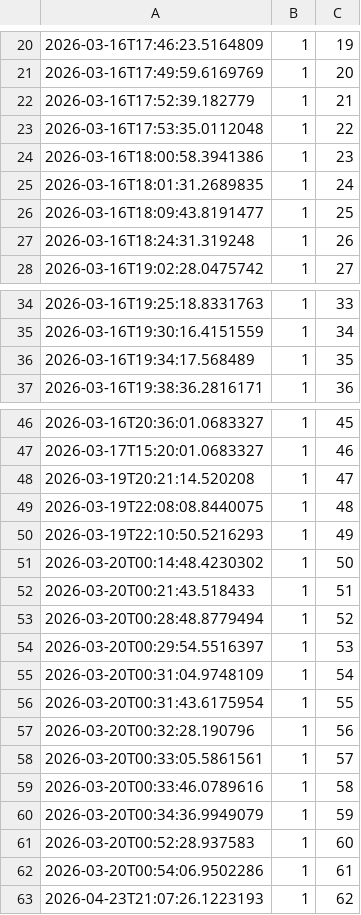
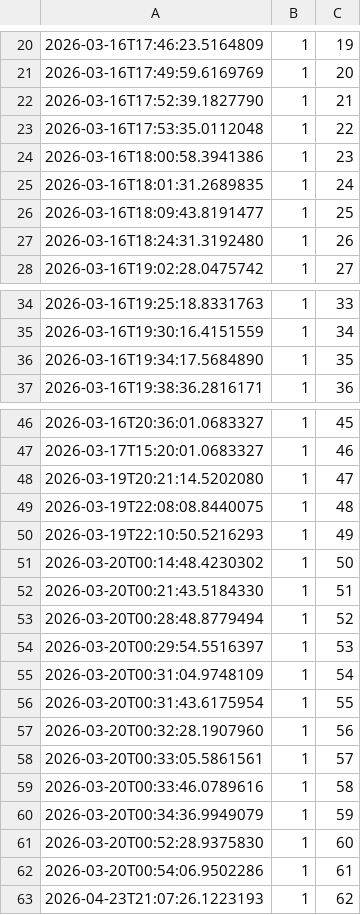
Before and after one commit to Jitendex/jitendex-data, a TSV file: jmdict/patches/approvals.tsv, drawn as a sheet; only a part is shown, gaps mark what is left out.

```diff
--- a/jmdict/patches/approvals.tsv
+++ b/jmdict/patches/approvals.tsv
@@ -21,3 +21,3 @@
 2026-03-16T17:49:59.6169769	1	20
-2026-03-16T17:52:39.182779	1	21
+2026-03-16T17:52:39.1827790	1	21
 2026-03-16T17:53:35.0112048	1	22
@@ -26,3 +26,3 @@
 2026-03-16T18:09:43.8191477	1	25
-2026-03-16T18:24:31.319248	1	26
+2026-03-16T18:24:31.3192480	1	26
 2026-03-16T19:02:28.0475742	1	27
@@ -35,3 +35,3 @@
 2026-03-16T19:30:16.4151559	1	34
-2026-03-16T19:34:17.568489	1	35
+2026-03-16T19:34:17.5684890	1	35
 2026-03-16T19:38:36.2816171	1	36
@@ -47,3 +47,3 @@
 2026-03-17T15:20:01.0683327	1	46
-2026-03-19T20:21:14.520208	1	47
+2026-03-19T20:21:14.5202080	1	47
 2026-03-19T22:08:08.8440075	1	48
@@ -51,3 +51,3 @@
 2026-03-20T00:14:48.4230302	1	50
-2026-03-20T00:21:43.518433	1	51
+2026-03-20T00:21:43.5184330	1	51
 2026-03-20T00:28:48.8779494	1	52
@@ -56,3 +56,3 @@
 2026-03-20T00:31:43.6175954	1	55
-2026-03-20T00:32:28.190796	1	56
+2026-03-20T00:32:28.1907960	1	56
 2026-03-20T00:33:05.5861561	1	57
@@ -60,3 +60,3 @@
 2026-03-20T00:34:36.9949079	1	59
-2026-03-20T00:52:28.937583	1	60
+2026-03-20T00:52:28.9375830	1	60
 2026-03-20T00:54:06.9502286	1	61
```
Also changed, not shown: 1 other file.
